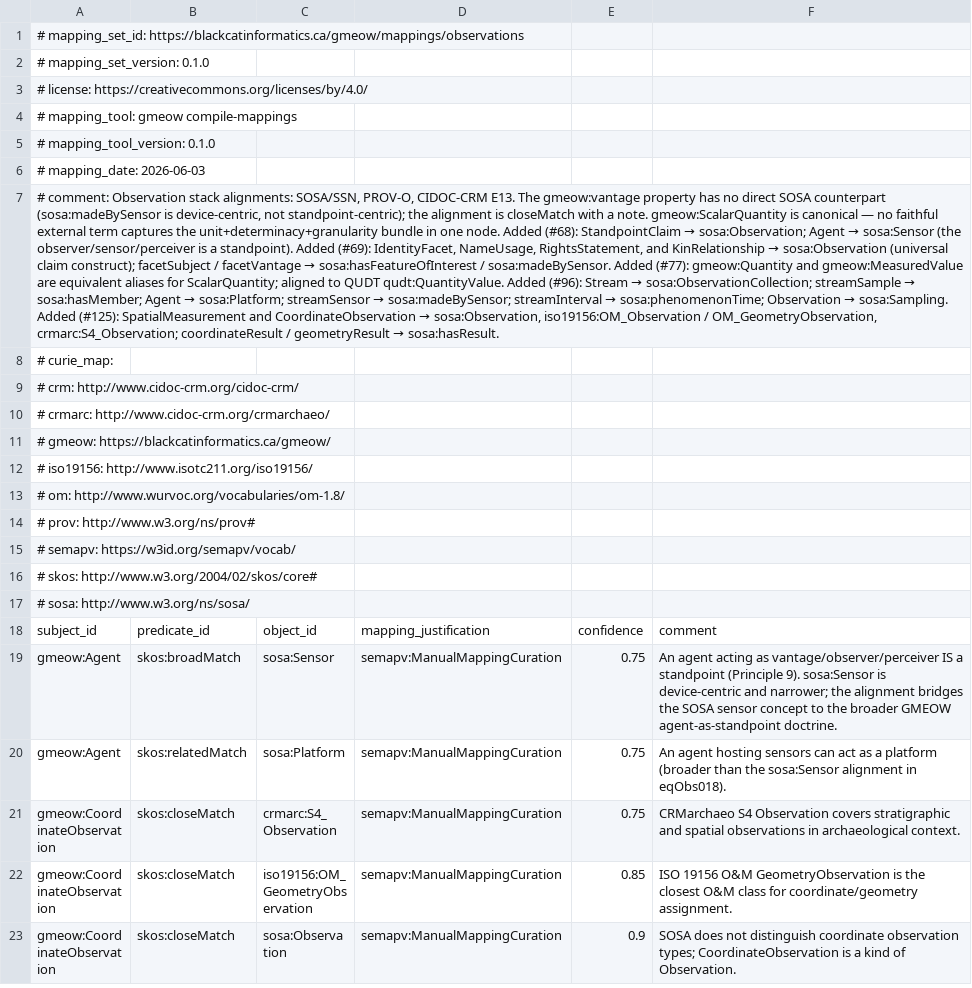
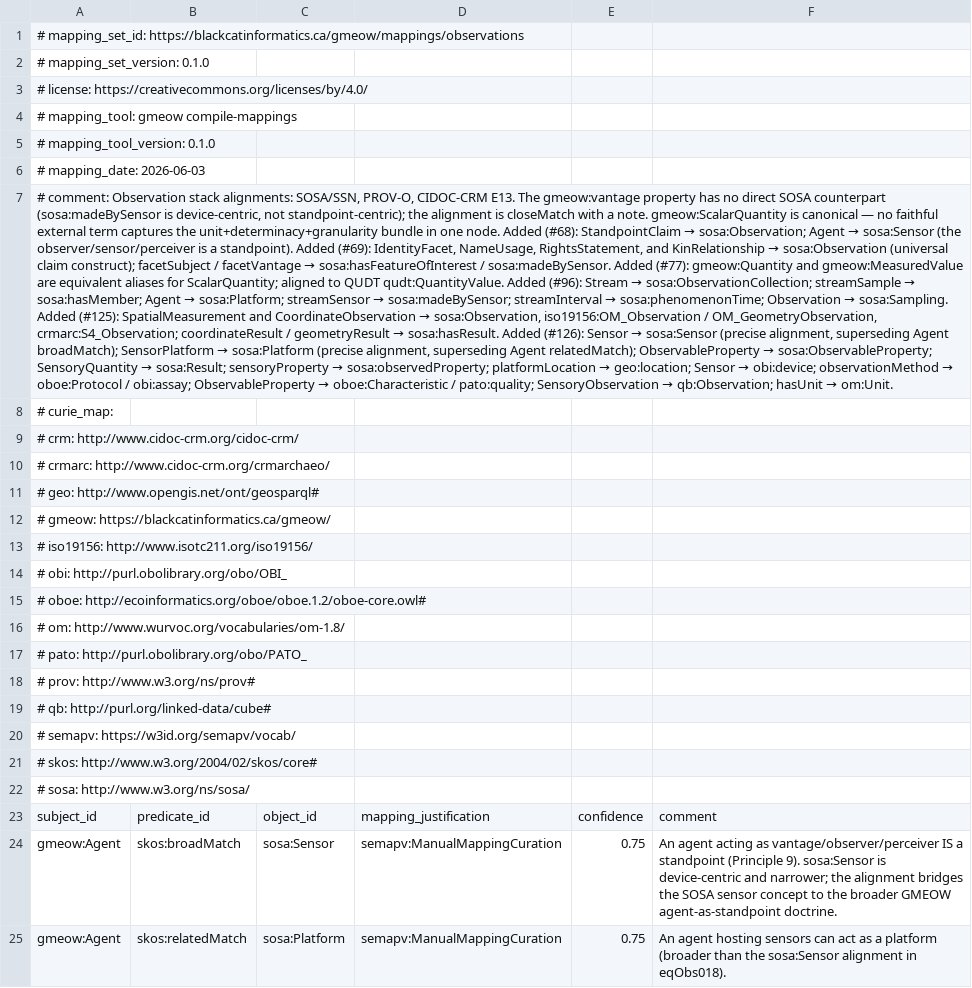
Before and after one commit to Blackcat-Informatics/gmeow-ontology, a TSV file: mappings/gmeow-observations.sssom.tsv, drawn as a sheet; only a part is shown; the shorter side is filled out with more unchanged rows; the diff covers the shown part only; the diff names each change by its address in the sheet, - before the commit and + after, or states it on an @@ line.

Commit message:
feat: add dedicated sensory module with SOSA/SSN, OBOE, PATO, OBI, OM, QB alignments (#126) (#209)
Principle 4 (One canonical source) + Principle 5 (Maximal bridging by reference):
- NEW ontology/modules/sensory.ttl — Sensor (gufo:RoleMixin), SensorPlatform (gufo:Kind),
  ObservableProperty (gufo:AbstractIndividualType value vocabulary), SensoryQuantity
  (owl:equivalentClass ScalarQuantity, following #77 alias precedent).
- Deepen gmeow:SensoryObservation stub with sensor-specific properties:
  sensoryProperty → ObservableProperty, sensoryResult → SensoryQuantity,
  sensoryObservationOf / hasSensoryObservation subproperties, and
  hasSensoryQuantity flat shortcut via property chain.
- Add owl:imports for sensory module in ontology/gmeow.ttl and catalog-v001.xml entry.

Principle 5 (Maximal superset, maximal bridging):
- mapping-dsl/equivalences/observations.ttl: +14 alignments
  SOSA/SSN: Sensor→sosa:Sensor, SensorPlatform→sosa:Platform,
  ObservableProperty→sosa:ObservableProperty, SensoryQuantity→sosa:Result,
  sensoryProperty→sosa:observedProperty, platformLocation→geo:location.
  OBOE: ObservableProperty→oboe:Characteristic, observationMethod→oboe:Protocol,
  observedFeature→oboe:Entity.
  PATO: ObservableProperty→pato:quality.
  OBI: Sensor→obi:device, observationMethod→obi:assay.
  QB: SensoryObservation→qb:Observation.
  OM: hasUnit→om:Unit.
- NEW mapping-dsl/projections/sosa.ttl with class + property projections to SOSA/SSN.
- Register "sosa" profile in src/gmeow_tools/mapping_compile.py _PROFILES.

Principle 9 (Co-equal claims):
- tests/test_sensory.py verifies contested readings coexist: two sensors observing
  the same feature with different results — both consistent under OWL RL.

Gates: make check passes (lint, validate, compile-check, reason ELK+HermiT,
verify, tests 881/881).

```diff
--- a/mappings/gmeow-observations.sssom.tsv
+++ b/mappings/gmeow-observations.sssom.tsv
@@ A7: …→ sosa:hasResult. → …→ sosa:hasResult. Added (#126): Sensor → sosa:Sensor (precise alignment, superseding Agent broadMatch); SensorPlatform → sosa:Platform (precise alignment, superseding Agent relatedMatch); ObservableProperty → sosa:ObservableProperty; SensoryQuantity → sosa:Result; sensoryProperty → sosa:observedProperty; platformLocation → geo:location; Sensor → obi:device; observationMethod → oboe:Protocol / obi:assay; ObservableProperty → oboe:Characteristic / pato:quality; SensoryObservation → qb:Observation; hasUnit → om:Unit. @@
+row 11: # geo: http://www.opengis.net/ont/geosparql#
+row 14: # obi: http://purl.obolibrary.org/obo/OBI_
+row 15: # oboe: http://ecoinformatics.org/oboe/oboe.1.2/oboe-core.owl#
+row 17: # pato: http://purl.obolibrary.org/obo/PATO_
+row 19: # qb: http://purl.org/linked-data/cube#
```
Also changed, not shown: 14 added rows elsewhere in this file, 12 other files.
